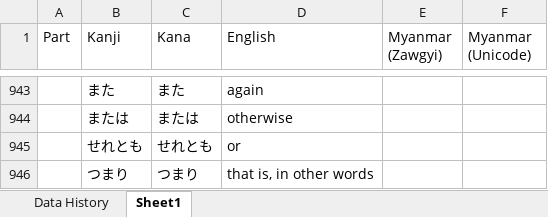
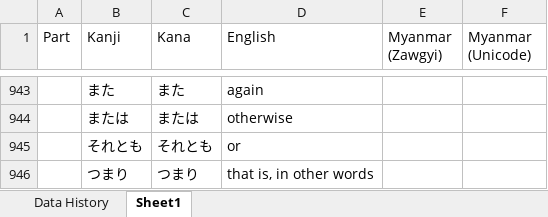
Before and after one commit to zawtunlatt/memrise-japanese-courses, an Excel workbook: created/memrise-mimikara-oboeru-N3-Vocab.xlsx, sheet Sheet1, drawn as a sheet; only a part is shown, gaps mark what is left out; values as stored, in another font and other column widths than the file's, no borders; the diff names each change by its address in the sheet, - before the commit and + after, or states it on an @@ line.

```diff
--- a/created/memrise-mimikara-oboeru-N3-Vocab.xlsx (sheet Sheet1)
+++ b/created/memrise-mimikara-oboeru-N3-Vocab.xlsx (sheet Sheet1)
-B945 (Kanji): せれとも
+B945 (Kanji): それとも
-C945 (Kana): せれとも
+C945 (Kana): それとも
```
Also changed, not shown: sheet Data History.
